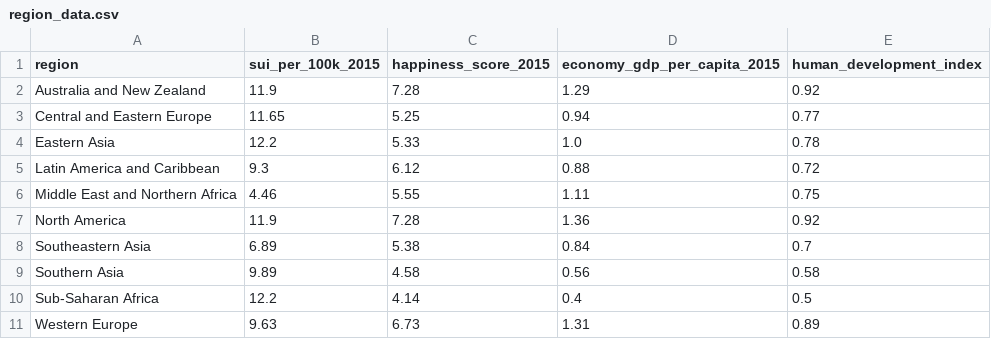
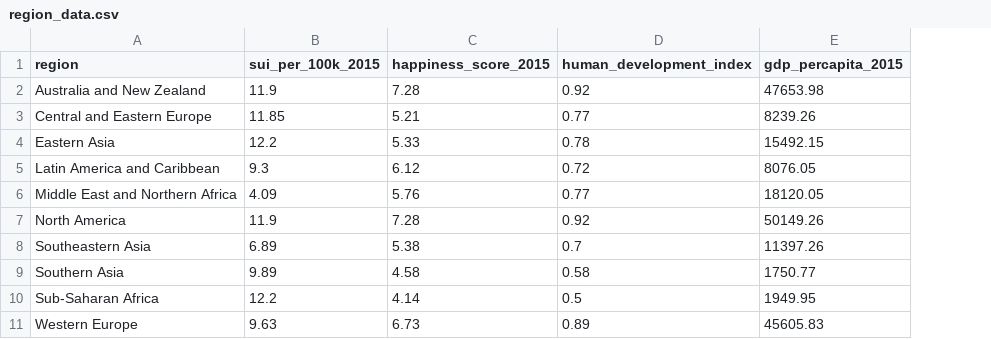
Before and after one commit to lake-walker/project_2, a CSV file: region_data.csv, drawn as a sheet; removed rows and columns are numbered as before the commit, all else as after; the diff names each change by its address in the sheet, - before the commit and + after, or states it on an @@ line.

```diff
--- a/region_data.csv
+++ b/region_data.csv
-column D (economy_gdp_per_capita_2015), rows 2-11: 1.29 | 0.94 | 1.0 | 0.88 | 1.11 | 1.36 | 0.84 | 0.56 | 0.4 | 1.31
+column E (gdp_percapita_2015), rows 2-11: 47653.98 | 8239.26 | 15492.15 | 8076.05 | 18120.05 | 50149.26 | 11397.26 | 1750.77 | 1949.95 | 45605.83
-B3 (sui_per_100k_2015): 11.65
+B3 (sui_per_100k_2015): 11.85
-C3 (happiness_score_2015): 5.25
+C3 (happiness_score_2015): 5.21
-B6 (sui_per_100k_2015): 4.46
+B6 (sui_per_100k_2015): 4.09
-C6 (happiness_score_2015): 5.55
+C6 (happiness_score_2015): 5.76
-D6 (human_development_index): 0.75
+D6 (human_development_index): 0.77
```
Also changed, not shown: country_data.csv, 7 other files.
